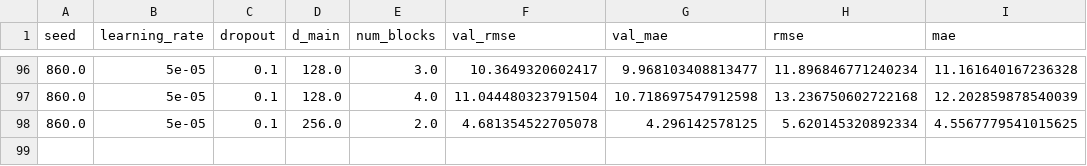
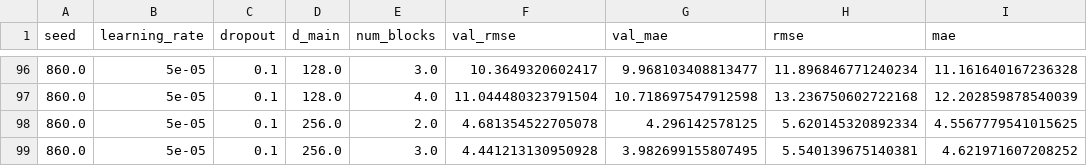
Before and after one commit to DageBjorne/transfertreeboost, a CSV file: uci/results/ResNet_pooled_9.csv, drawn as a sheet; only a part is shown, gaps mark what is left out.

```diff
--- a/uci/results/ResNet_pooled_9.csv
+++ b/uci/results/ResNet_pooled_9.csv
@@ -98 +98,2 @@ seed,learning_rate,dropout,d_main,num_blocks,val_rmse,val_mae,rmse,mae
 860.0,5e-05,0.1,256.0,2.0,4.681354522705078,4.296142578125,5.620145320892334,4.5567779541015625
+860.0,5e-05,0.1,256.0,3.0,4.441213130950928,3.982699155807495,5.540139675140381,4.621971607208252
```
Also changed, not shown: uci/results/ResNet_target_only_9.csv, 3 other files.
